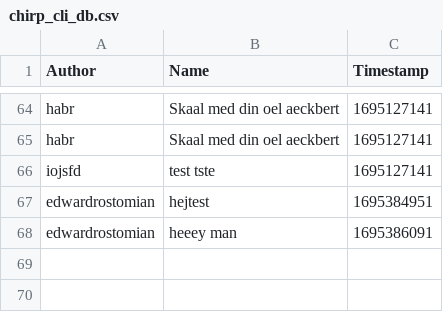
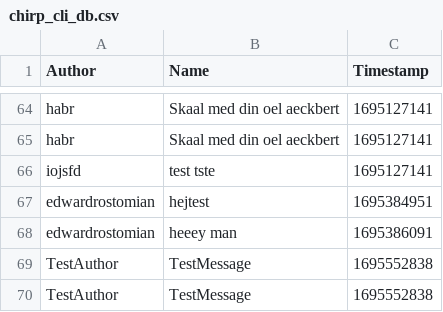
Before and after one commit to ITU-BDSA23-GROUP23/Chirp, a CSV file: src/Chirp.CSVDBService/chirp_cli_db.csv, drawn as a sheet; only a part is shown, gaps mark what is left out; the diff names each change by its address in the sheet, - before the commit and + after, or states it on an @@ line.

Commit message:
ran with azure as CSVDB
Co-Authored-By: thor2818 <33620771+thor2818@users.noreply.github.com>

```diff
--- a/src/Chirp.CSVDBService/chirp_cli_db.csv
+++ b/src/Chirp.CSVDBService/chirp_cli_db.csv
+row 69: TestAuthor | TestMessage | 1695552838
+row 70: TestAuthor | TestMessage | 1695552838
```
Also changed, not shown: 2 other files.
